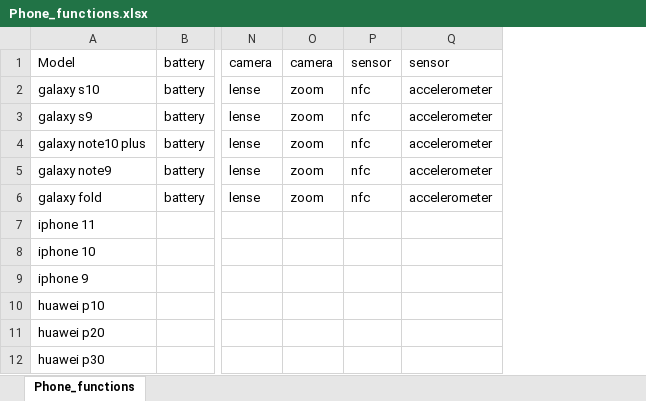
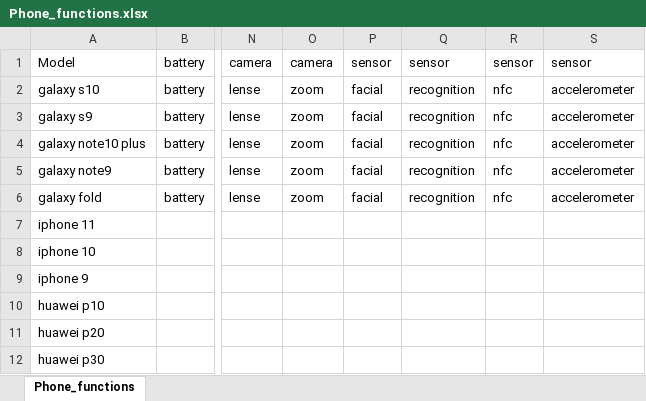
Before and after one commit to KimSeongWoo/rpa_resource, an Excel workbook: Phone_functions.xlsx, sheet Phone_functions, drawn as a sheet; only a part is shown, gaps mark what is left out; values as stored, in another font and other column widths than the file's, no borders; the diff names each change by its address in the sheet, - before the commit and + after, or states it on an @@ line.

Commit message:
Update Phone_functions.xlsx

```diff
--- a/Phone_functions.xlsx (sheet Phone_functions)
+++ b/Phone_functions.xlsx (sheet Phone_functions)
+column P, rows 1-6: sensor | facial | facial | facial | facial | facial
+column Q, rows 1-6: sensor | recognition | recognition | recognition | recognition | recognition
```
